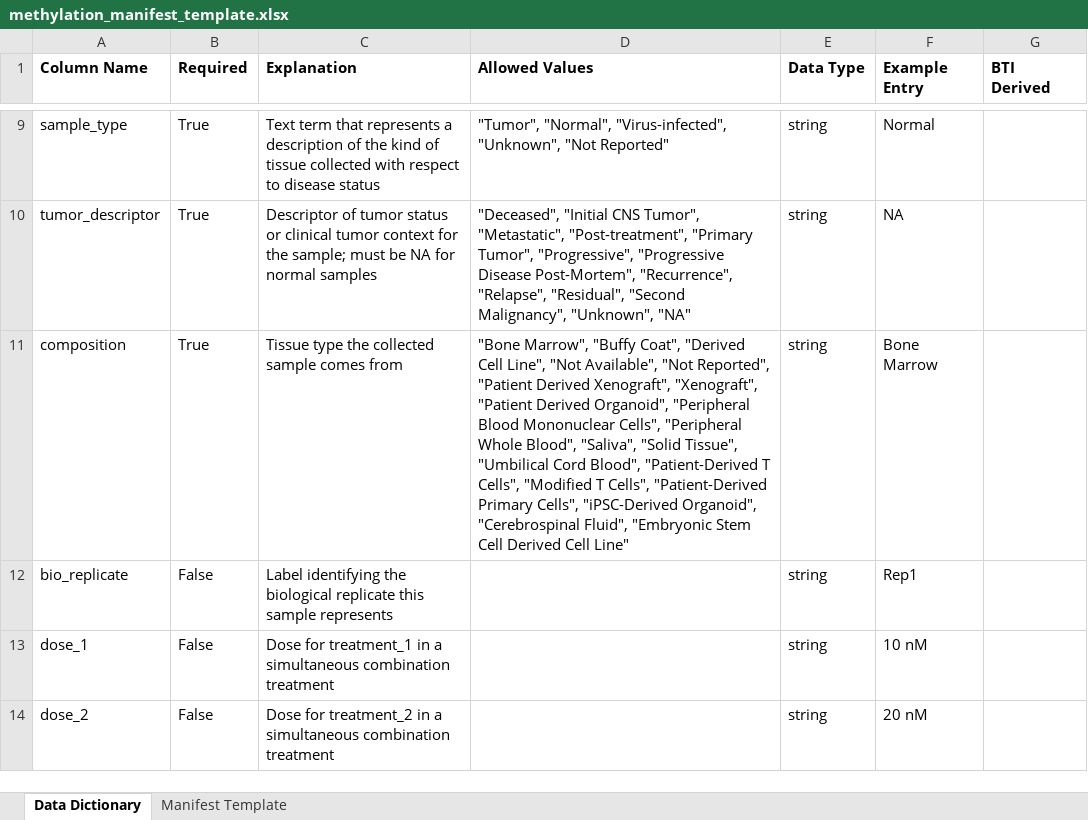
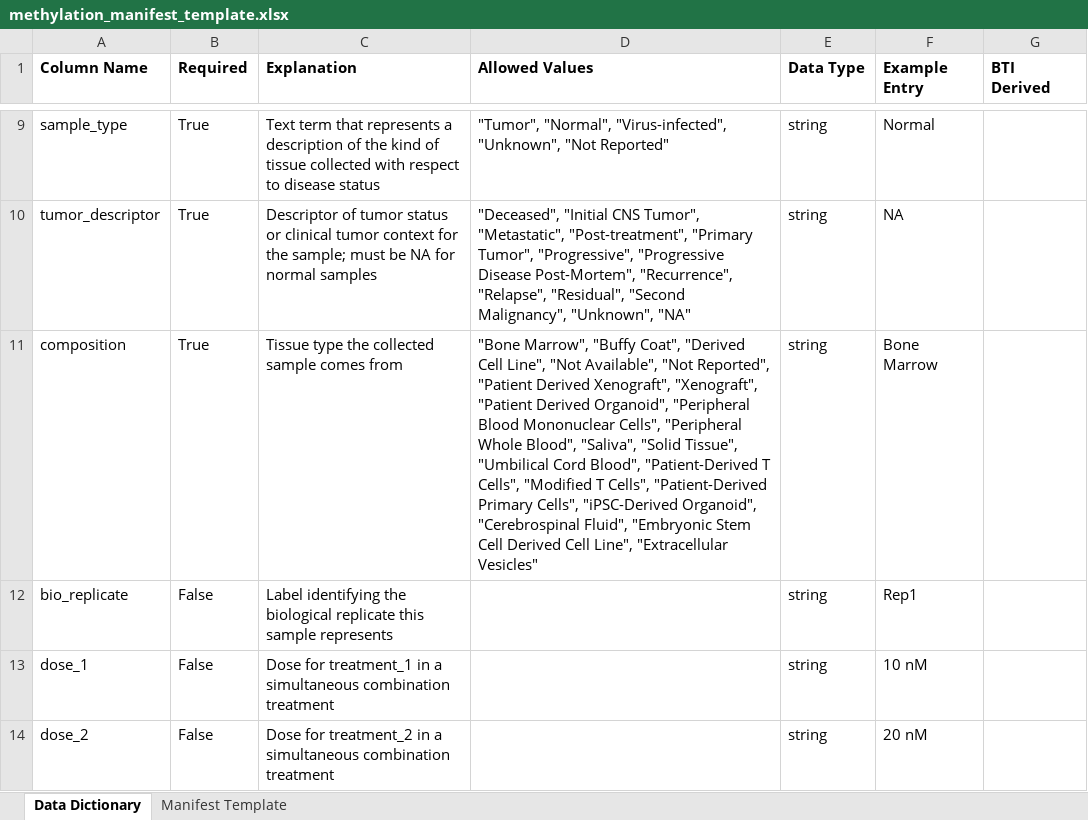
Before and after one commit to childrens-bti/manifest-template, an Excel workbook: excel_templates/methylation_manifest_template.xlsx, sheet Data Dictionary, drawn as a sheet; only a part is shown, gaps mark what is left out; values as stored, in another font and other column widths than the file's, no borders; the diff names each change by its address in the sheet, - before the commit and + after, or states it on an @@ line.

```diff
--- a/excel_templates/methylation_manifest_template.xlsx (sheet Data Dictionary)
+++ b/excel_templates/methylation_manifest_template.xlsx (sheet Data Dictionary)
-D11 (Allowed Values): …Derived Cell Line"
+D11 (Allowed Values): …Derived Cell Line", "Extracellular Vesicles"
```
Also changed, not shown: excel_templates/immunopeptidomics_manifest_template.xlsx, excel_templates/proteomics_manifest_template.xlsx, 6 other files.
